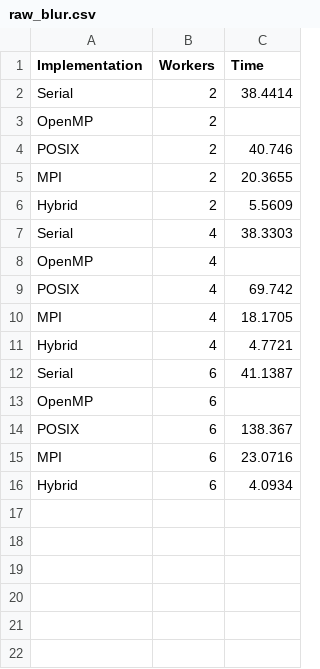
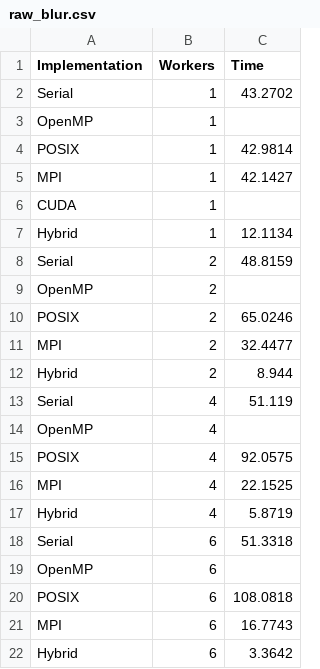
Before and after one commit to PiyumalKK/Parallel-Image-Convolution, a CSV file: report/data/raw_blur.csv, drawn as a sheet.

```diff
--- a/report/data/raw_blur.csv
+++ b/report/data/raw_blur.csv
@@ -1,16 +1,22 @@
 Implementation,Workers,Time
-Serial,2,38.4414
+Serial,1,43.2702
+OpenMP,1,
+POSIX,1,42.9814
+MPI,1,42.1427
+CUDA,1,
+Hybrid,1,12.1134
+Serial,2,48.8159
 OpenMP,2,
-POSIX,2,40.746
-MPI,2,20.3655
-Hybrid,2,5.5609
-Serial,4,38.3303
+POSIX,2,65.0246
+MPI,2,32.4477
+Hybrid,2,8.944
+Serial,4,51.119
 OpenMP,4,
-POSIX,4,69.742
-MPI,4,18.1705
-Hybrid,4,4.7721
-Serial,6,41.1387
+POSIX,4,92.0575
+MPI,4,22.1525
+Hybrid,4,5.8719
+Serial,6,51.3318
 OpenMP,6,
-POSIX,6,138.367
-MPI,6,23.0716
-Hybrid,6,4.0934
+POSIX,6,108.0818
+MPI,6,16.7743
+Hybrid,6,3.3642
```
Also changed, not shown: report/data/raw_edge.csv, report/data/raw_sharpen.csv, 11 other files.
